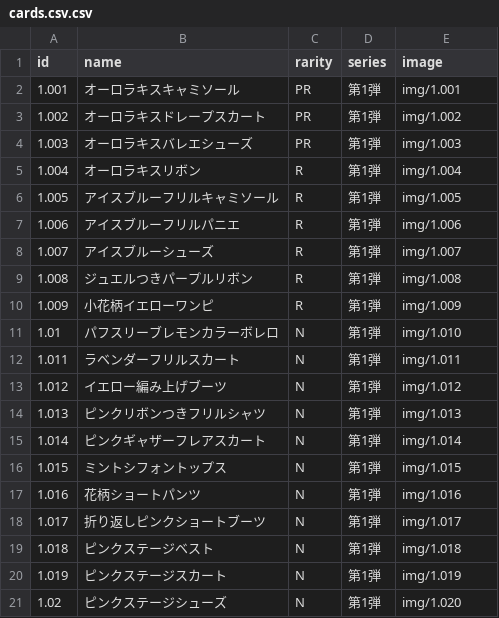
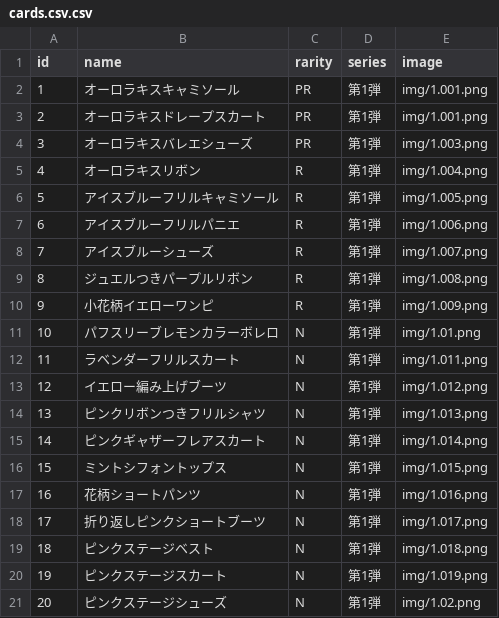
Before and after one commit to yuuna151218-ui/aikatsu, a CSV file: cards.csv.csv, drawn as a sheet.

Commit message:
Add files via upload

```diff
--- a/cards.csv.csv
+++ b/cards.csv.csv
@@ -1,21 +1,21 @@
 id,name,rarity,series,image
-1.001,オーロラキスキャミソール,PR,第1弾,img/1.001
-1.002,オーロラキスドレープスカート,PR,第1弾,img/1.002
-1.003,オーロラキスバレエシューズ,PR,第1弾,img/1.003
-1.004,オーロラキスリボン,R,第1弾,img/1.004
-1.005,アイスブルーフリルキャミソール,R,第1弾,img/1.005
-1.006,アイスブルーフリルパニエ,R,第1弾,img/1.006
-1.007,アイスブルーシューズ,R,第1弾,img/1.007
-1.008,ジュエルつきパープルリボン,R,第1弾,img/1.008
-1.009,小花柄イエローワンピ,R,第1弾,img/1.009
-1.01,パフスリーブレモンカラーボレロ,N,第1弾,img/1.010
-1.011,ラベンダーフリルスカート,N,第1弾,img/1.011
-1.012,イエロー編み上げブーツ,N,第1弾,img/1.012
-1.013,ピンクリボンつきフリルシャツ,N,第1弾,img/1.013
-1.014,ピンクギャザーフレアスカート,N,第1弾,img/1.014
-1.015,ミントシフォントップス,N,第1弾,img/1.015
-1.016,花柄ショートパンツ,N,第1弾,img/1.016
-1.017,折り返しピンクショートブーツ,N,第1弾,img/1.017
-1.018,ピンクステージベスト,N,第1弾,img/1.018
-1.019,ピンクステージスカート,N,第1弾,img/1.019
-1.02,ピンクステージシューズ,N,第1弾,img/1.020
+1,オーロラキスキャミソール,PR,第1弾,img/1.001.png
+2,オーロラキスドレープスカート,PR,第1弾,img/1.001.png
+3,オーロラキスバレエシューズ,PR,第1弾,img/1.003.png
+4,オーロラキスリボン,R,第1弾,img/1.004.png
+5,アイスブルーフリルキャミソール,R,第1弾,img/1.005.png
+6,アイスブルーフリルパニエ,R,第1弾,img/1.006.png
+7,アイスブルーシューズ,R,第1弾,img/1.007.png
+8,ジュエルつきパープルリボン,R,第1弾,img/1.008.png
+9,小花柄イエローワンピ,R,第1弾,img/1.009.png
+10,パフスリーブレモンカラーボレロ,N,第1弾,img/1.01.png
+11,ラベンダーフリルスカート,N,第1弾,img/1.011.png
+12,イエロー編み上げブーツ,N,第1弾,img/1.012.png
+13,ピンクリボンつきフリルシャツ,N,第1弾,img/1.013.png
+14,ピンクギャザーフレアスカート,N,第1弾,img/1.014.png
+15,ミントシフォントップス,N,第1弾,img/1.015.png
+16,花柄ショートパンツ,N,第1弾,img/1.016.png
+17,折り返しピンクショートブーツ,N,第1弾,img/1.017.png
+18,ピンクステージベスト,N,第1弾,img/1.018.png
+19,ピンクステージスカート,N,第1弾,img/1.019.png
+20,ピンクステージシューズ,N,第1弾,img/1.02.png
```
